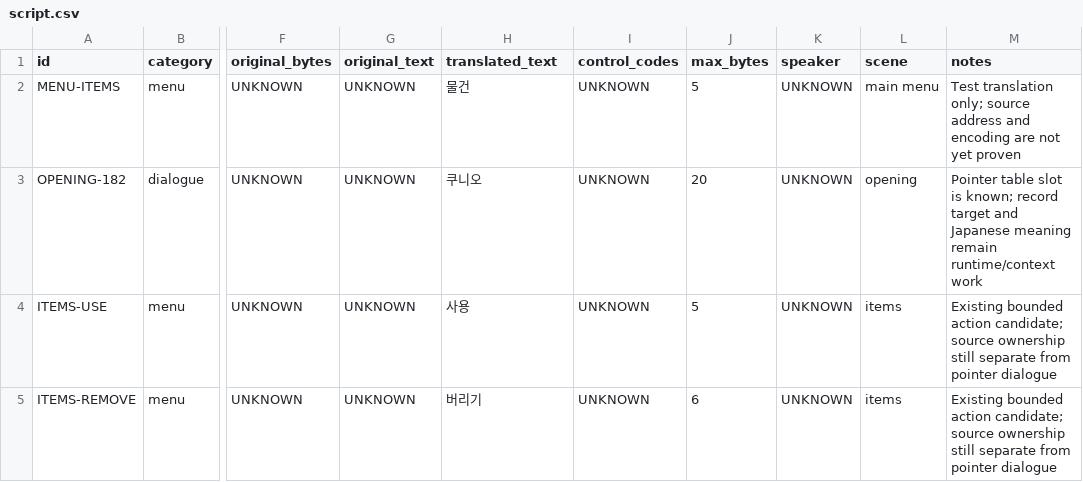
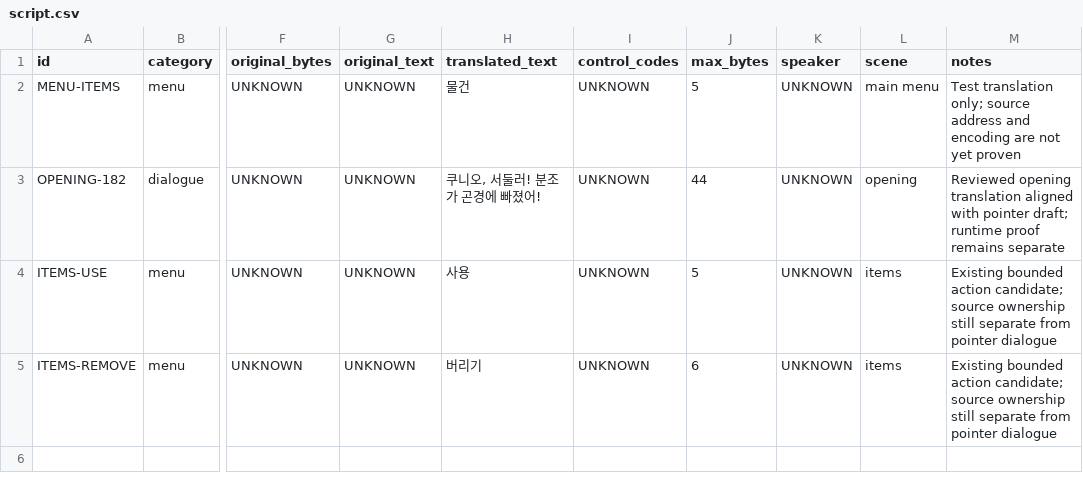
Before and after one commit to kakduki/kunio-period-drama-korean-patch, a CSV file: translation/script.csv, drawn as a sheet; only a part is shown, gaps mark what is left out; the diff names each change by its address in the sheet, - before the commit and + after, or states it on an @@ line.

```diff
--- a/translation/script.csv
+++ b/translation/script.csv
-H3 (translated_text): 쿠니오
+H3 (translated_text): 쿠니오, 서둘러! 분조가 곤경에 빠졌어!
-J3 (max_bytes): 20
+J3 (max_bytes): 44
-M3 (notes): Pointer table slot is known; record target and Japanese meaning remain runtime/context work
+M3 (notes): Reviewed opening translation aligned with pointer draft; runtime proof remains separate
```
Also changed, not shown: rom_analysis/manifest_validation.csv, 3 other files.
